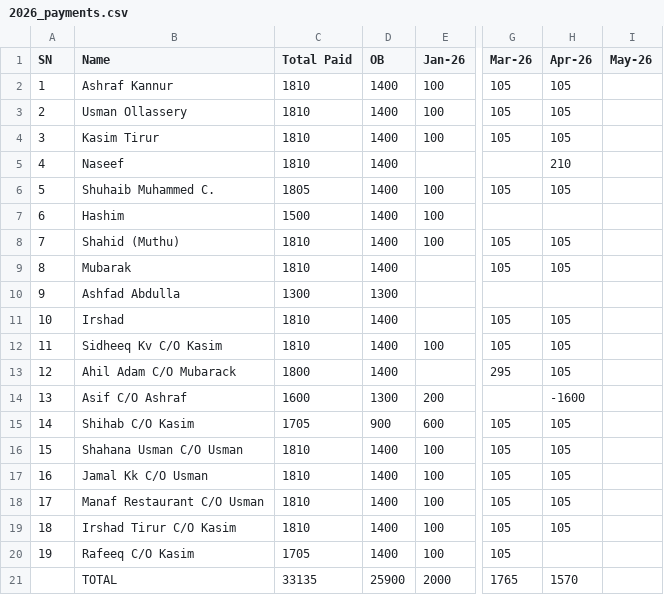
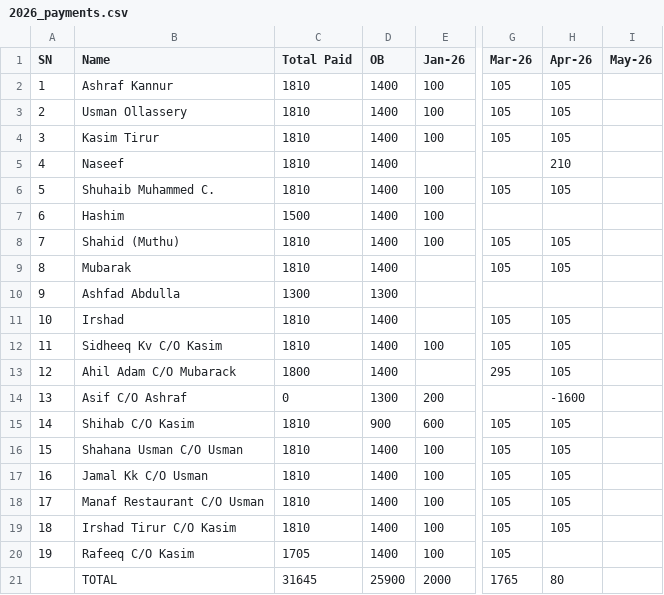
Before and after one commit to inventory-choco/avadhi-nidhi-v2, a CSV file: 2026_payments.csv, drawn as a sheet; only a part is shown, gaps mark what is left out; the diff names each change by its address in the sheet, - before the commit and + after, or states it on an @@ line.

Commit message:
Update 2026_payments.csv

```diff
--- a/2026_payments.csv
+++ b/2026_payments.csv
-C6 (Total Paid): 1805
+C6 (Total Paid): 1810
-C14 (Total Paid): 1600
+C14 (Total Paid): 0
-C15 (Total Paid): 1705
+C15 (Total Paid): 1810
-C21 (Total Paid): 33135
+C21 (Total Paid): 31645
-H21 (Apr-26): 1570
+H21 (Apr-26): 80
```
